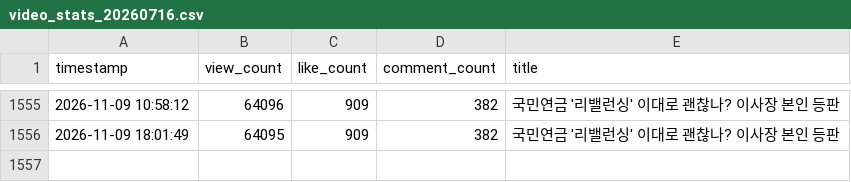
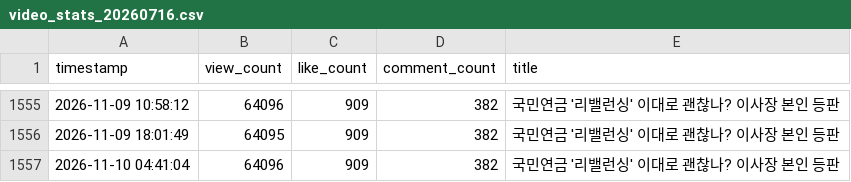
Before and after one commit to roy8in/youtube-comment-monitoring, a CSV file: video_stats/video_stats_20260716.csv, drawn as a sheet; only a part is shown, gaps mark what is left out; the diff names each change by its address in the sheet, - before the commit and + after, or states it on an @@ line.

```diff
--- a/video_stats/video_stats_20260716.csv
+++ b/video_stats/video_stats_20260716.csv
+row 1557: 2026-11-10 04:41:04 | 64096 | 909 | 382 | 국민연금 '리밸런싱' 이대로 괜찮나? 이사장 본인 등판
```
Also changed, not shown: video_stats/video_stats_20260214.csv, video_stats/video_stats_20260423.csv, 1 other file.
